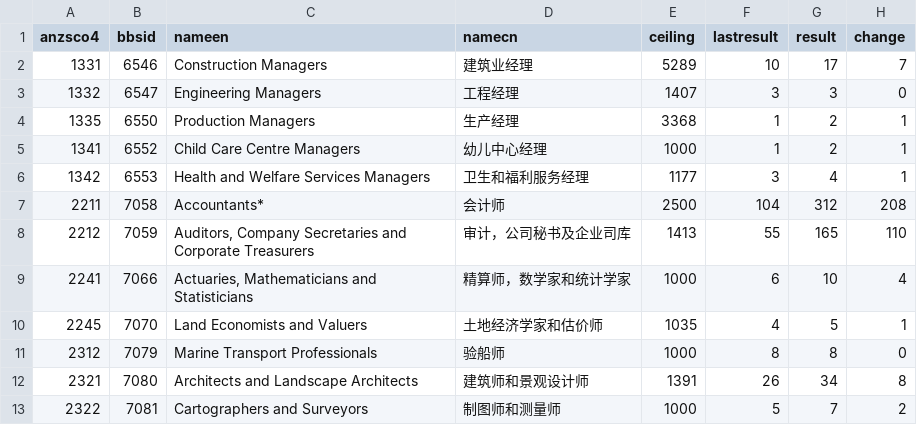
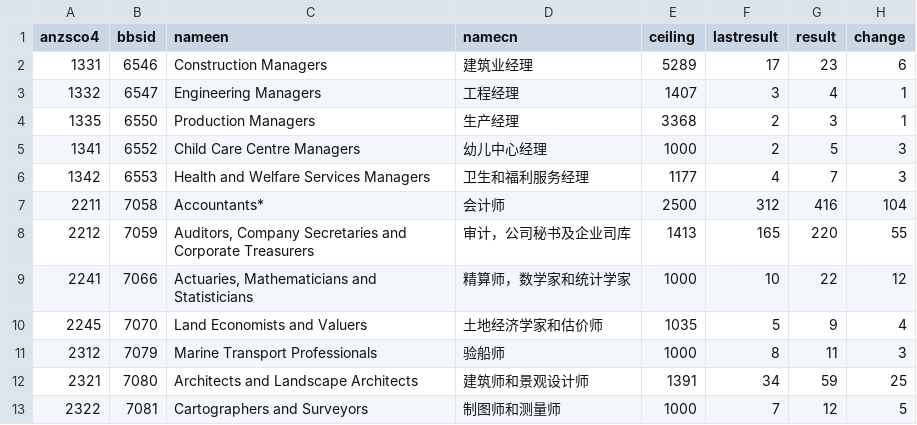
Before and after one commit to fcg/vac, a CSV file: _data/sol/2016-08-03.csv, drawn as a sheet; only a part is shown; the diff covers the shown part only.

Commit message:
ceilings

```diff
--- a/_data/sol/2016-08-03.csv
+++ b/_data/sol/2016-08-03.csv
@@ -1,13 +1,13 @@
 anzsco4,bbsid,nameen,namecn,ceiling,lastresult,result,change
-1331,6546,Construction Managers,建筑业经理,5289,10,17,7
-1332,6547,Engineering Managers,工程经理,1407,3,3,0
-1335,6550,Production Managers,生产经理,3368,1,2,1
-1341,6552,Child Care Centre Managers,幼儿中心经理,1000,1,2,1
-1342,6553,Health and Welfare Services Managers,卫生和福利服务经理,1177,3,4,1
-2211,7058,Accountants*,会计师,2500,104,312,208
-2212,7059,"Auditors, Company Secretaries and Corporate Treasurers",审计，公司秘书及企业司库,1413,55,165,110
-2241,7066,"Actuaries, Mathematicians and Statisticians",精算师，数学家和统计学家,1000,6,10,4
-2245,7070,Land Economists and Valuers,土地经济学家和估价师,1035,4,5,1
-2312,7079,Marine Transport Professionals,验船师,1000,8,8,0
-2321,7080,Architects and Landscape Architects,建筑师和景观设计师,1391,26,34,8
-2322,7081,Cartographers and Surveyors,制图师和测量师,1000,5,7,2
+1331,6546,Construction Managers,建筑业经理,5289,17,23,6
+1332,6547,Engineering Managers,工程经理,1407,3,4,1
+1335,6550,Production Managers,生产经理,3368,2,3,1
+1341,6552,Child Care Centre Managers,幼儿中心经理,1000,2,5,3
+1342,6553,Health and Welfare Services Managers,卫生和福利服务经理,1177,4,7,3
+2211,7058,Accountants*,会计师,2500,312,416,104
+2212,7059,"Auditors, Company Secretaries and Corporate Treasurers",审计，公司秘书及企业司库,1413,165,220,55
+2241,7066,"Actuaries, Mathematicians and Statisticians",精算师，数学家和统计学家,1000,10,22,12
+2245,7070,Land Economists and Valuers,土地经济学家和估价师,1035,5,9,4
+2312,7079,Marine Transport Professionals,验船师,1000,8,11,3
+2321,7080,Architects and Landscape Architects,建筑师和景观设计师,1391,34,59,25
+2322,7081,Cartographers and Surveyors,制图师和测量师,1000,7,12,5
```
Also changed, not shown: 140 edited cells elsewhere in this file, _data/sol/ceilling-16-17.csv, 1 other file.
